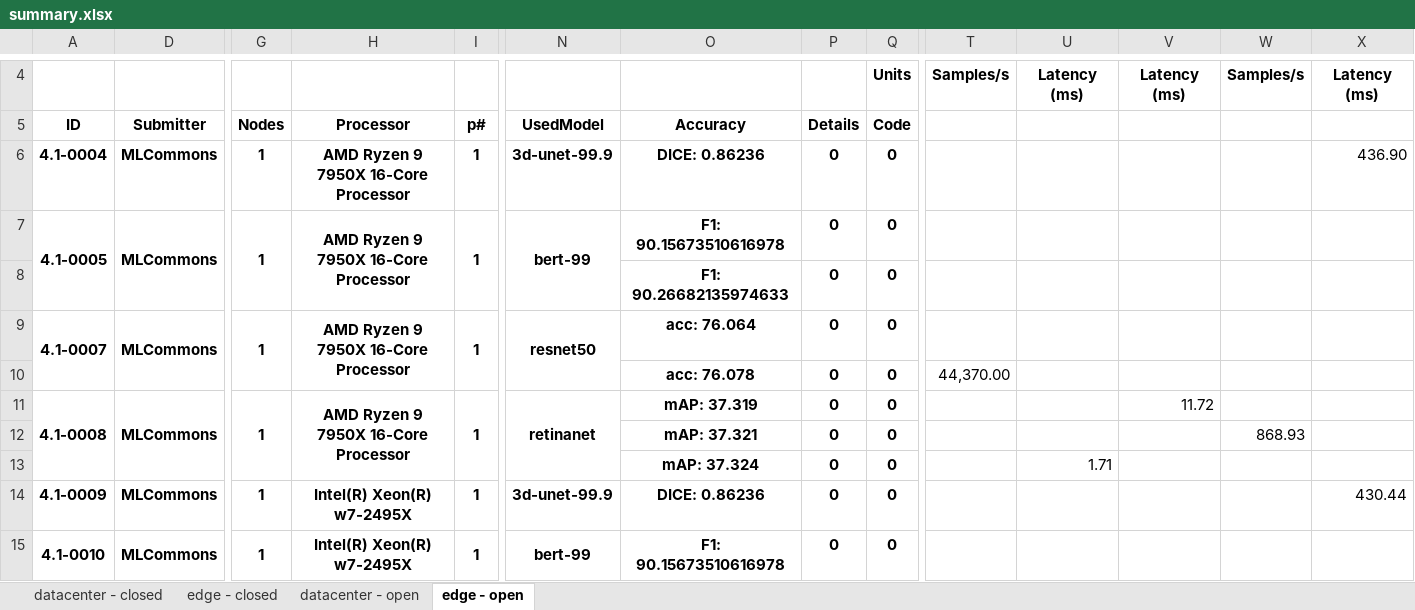
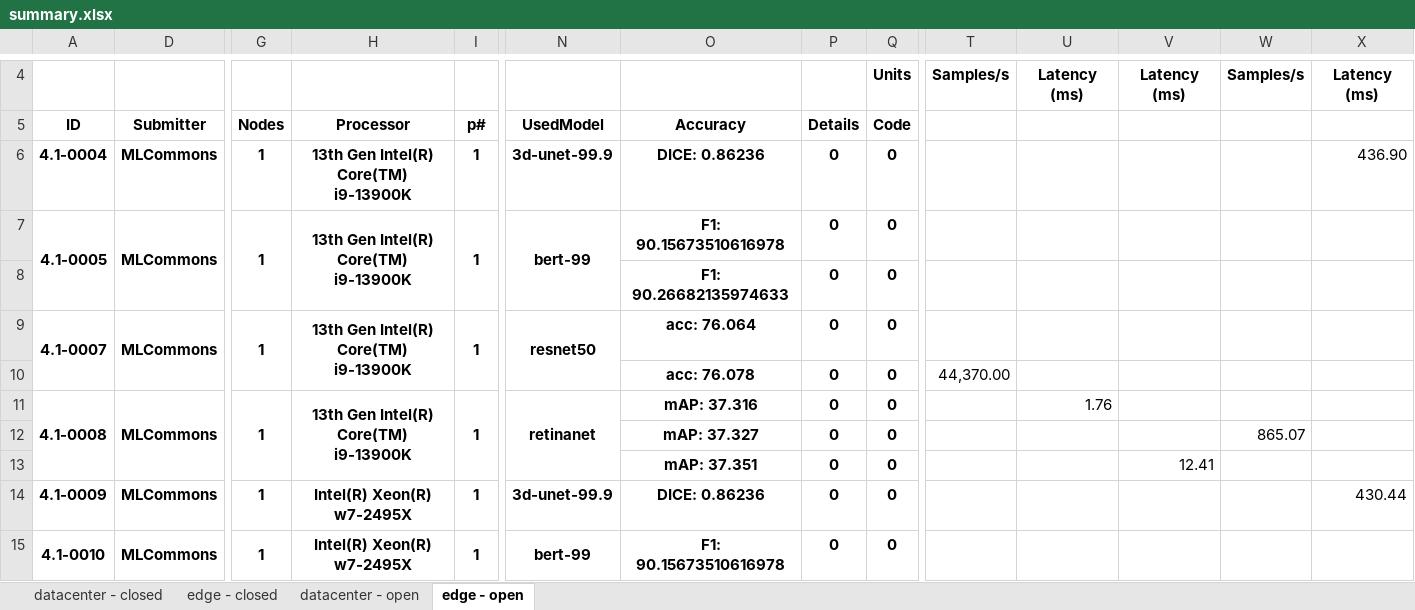
Before and after one commit to mlcommons/mlperf_inference_unofficial_submissions_v5.0, an Excel workbook: summary.xlsx, sheet edge - open, drawn as a sheet; only a part is shown, gaps mark what is left out; values as stored, in another font and other column widths than the file's, no borders; conditional formats not drawn; removed rows and columns are numbered as before the commit, all else as after; rows hold the shown columns only; the diff names each change by its address in the sheet, - before the commit and + after, or states it on an @@ line.

```diff
--- a/summary.xlsx (sheet edge - open)
+++ b/summary.xlsx (sheet edge - open)
-H6:H7: AMD Ryzen 9 7950X 16-Core Processor
+H6:H7: 13th Gen Intel(R) Core(TM) i9-13900K
-H9: AMD Ryzen 9 7950X 16-Core Processor
+H9: 13th Gen Intel(R) Core(TM) i9-13900K
-H11: AMD Ryzen 9 7950X 16-Core Processor
+H11: 13th Gen Intel(R) Core(TM) i9-13900K
-O11: mAP: 37.319
+O11: mAP: 37.316
-U11: (empty)
+U11: 1.76
-V11: 11.72
+V11: (empty)
-O12: mAP: 37.321
+O12: mAP: 37.327
-W12: 868.93
+W12: 865.07
-row 13:  |  |  |  |  |  | mAP: 37.324 | 0 | 0 |  | 1.71
+row 13:  |  |  |  |  |  | mAP: 37.351 | 0 | 0 |  |  | 12.41
```
Also changed, not shown: sheet datacenter - open, 4 other files.
